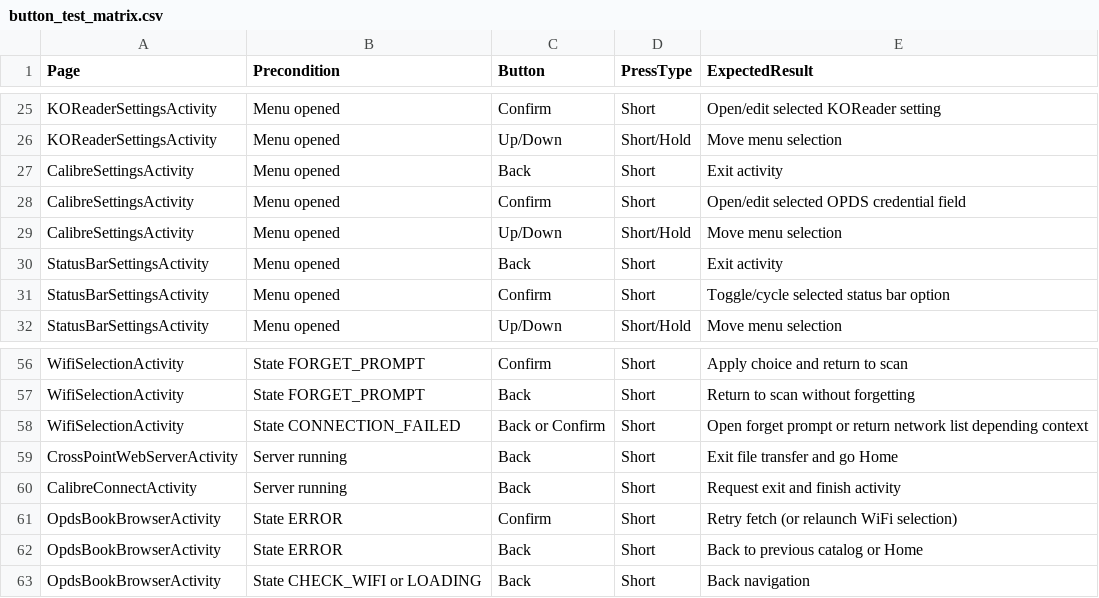
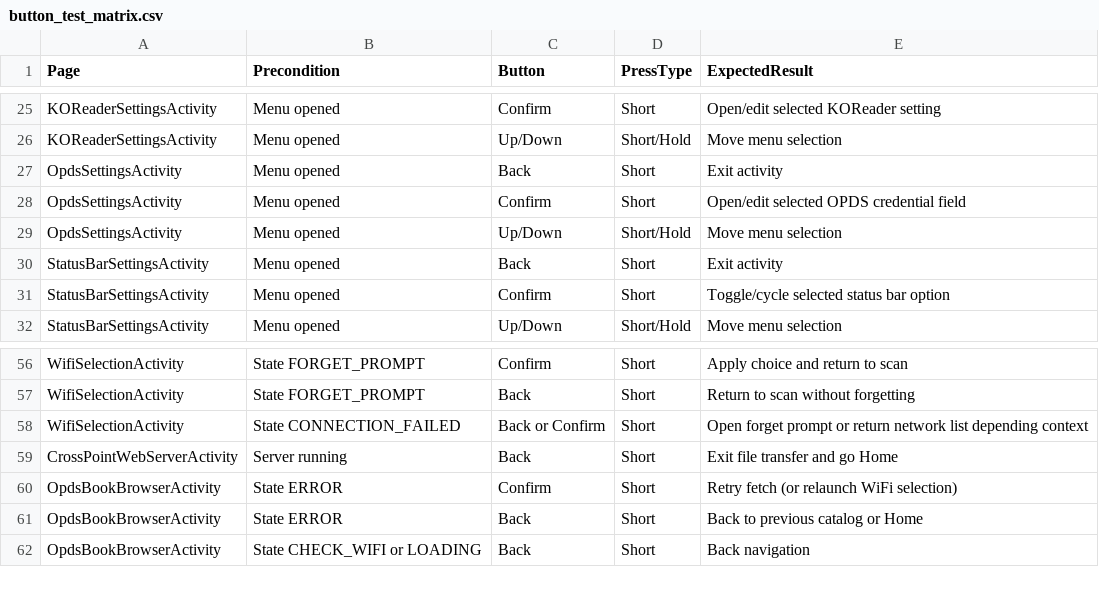
Before and after one commit to vietbachster/pointless, a CSV file: docs/button_test_matrix.csv, drawn as a sheet; only a part is shown, gaps mark what is left out.

Commit message:
Remove Calibre wireless transfer flow and cleanup OPDS settings naming

```diff
--- a/docs/button_test_matrix.csv
+++ b/docs/button_test_matrix.csv
@@ -26,5 +26,5 @@ KOReaderSettingsActivity,Menu opened,Confirm,Short,Open/edit selected KOReader s
 KOReaderSettingsActivity,Menu opened,Up/Down,Short/Hold,Move menu selection
-CalibreSettingsActivity,Menu opened,Back,Short,Exit activity
-CalibreSettingsActivity,Menu opened,Confirm,Short,Open/edit selected OPDS credential field
-CalibreSettingsActivity,Menu opened,Up/Down,Short/Hold,Move menu selection
+OpdsSettingsActivity,Menu opened,Back,Short,Exit activity
+OpdsSettingsActivity,Menu opened,Confirm,Short,Open/edit selected OPDS credential field
+OpdsSettingsActivity,Menu opened,Up/Down,Short/Hold,Move menu selection
 StatusBarSettingsActivity,Menu opened,Back,Short,Exit activity
@@ -59,3 +59,2 @@ WifiSelectionActivity,State CONNECTION_FAILED,Back or Confirm,Short,Open forget
 CrossPointWebServerActivity,Server running,Back,Short,Exit file transfer and go Home
-CalibreConnectActivity,Server running,Back,Short,Request exit and finish activity
 OpdsBookBrowserActivity,State ERROR,Confirm,Short,Retry fetch (or relaunch WiFi selection)
```
Also changed, not shown: 11 other files.
